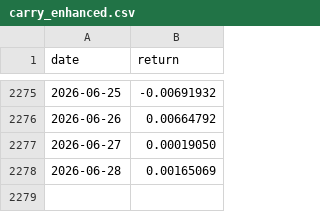
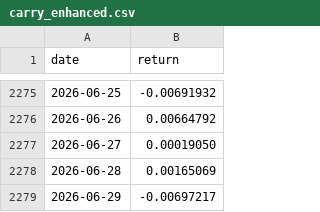
Before and after one commit to unravel-finance/dataroom, a CSV file: data/portfolio-40-returns/carry_enhanced.csv, drawn as a sheet; only a part is shown, gaps mark what is left out.

```diff
--- a/data/portfolio-40-returns/carry_enhanced.csv
+++ b/data/portfolio-40-returns/carry_enhanced.csv
@@ -2278 +2278,2 @@ date,return
 2026-06-28,0.00165069
+2026-06-29,-0.00697217
```
Also changed, not shown: data/portfolio-40-returns/foundational.csv, data/portfolio-40-returns/instantaneous_volatility.csv, 35 other files.
